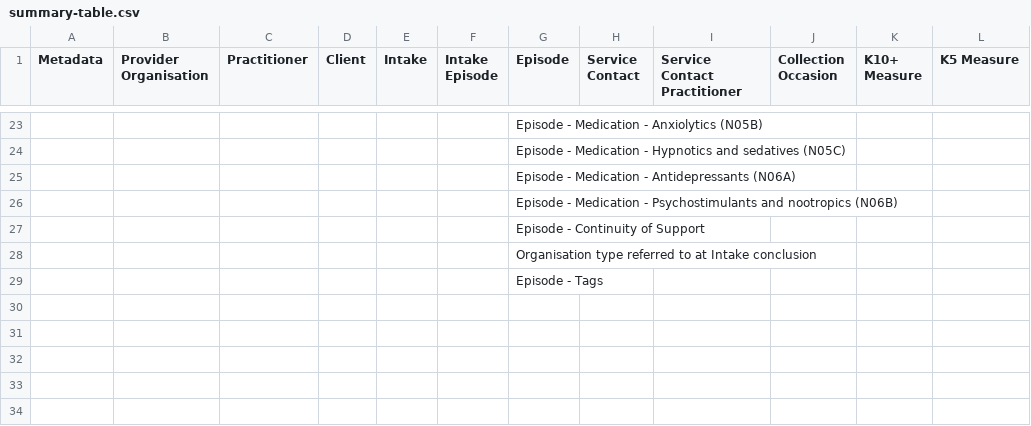
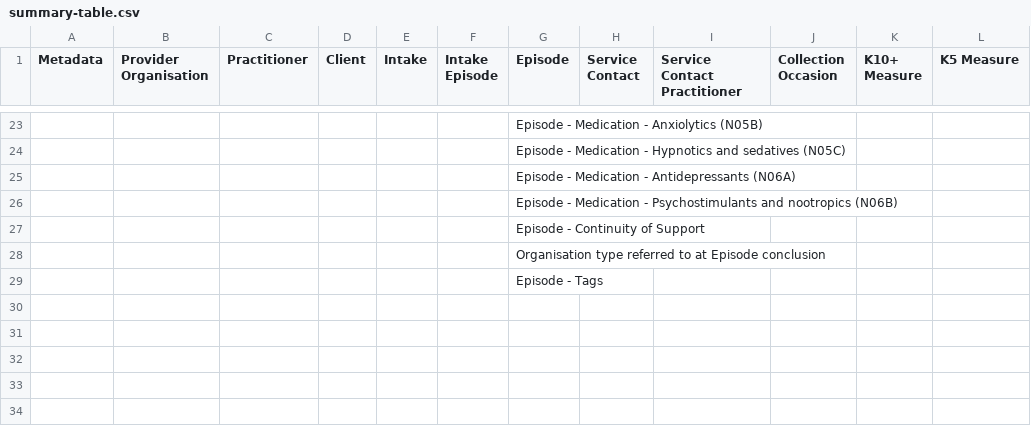
Before and after one commit to logicly-au/pmhc-mds-spec, a CSV file: doc/summary-table.csv, drawn as a sheet; only a part is shown, gaps mark what is left out; the diff names each change by its address in the sheet, - before the commit and + after, or states it on an @@ line.

```diff
--- a/doc/summary-table.csv
+++ b/doc/summary-table.csv
-G28 (Episode): …to at Intake conclusion
+G28 (Episode): …to at Episode conclusion
```
Also changed, not shown: doc/record/episode.csv, doc/record/intake.csv, 16 other files.
